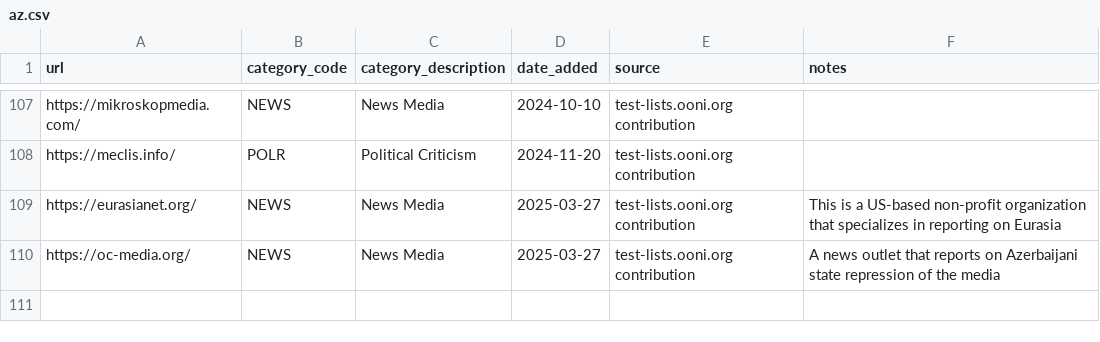
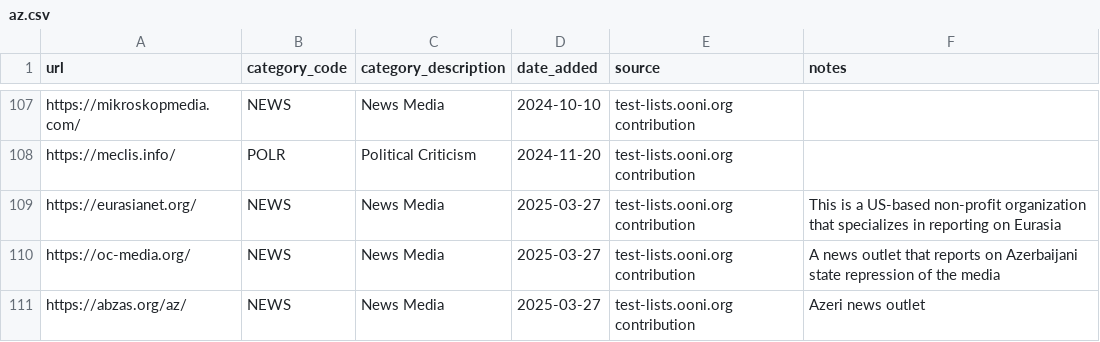
Before and after one commit to citizenlab/test-lists, a CSV file: lists/az.csv, drawn as a sheet; only a part is shown, gaps mark what is left out; the diff names each change by its address in the sheet, - before the commit and + after, or states it on an @@ line.

Commit message:
Added https://abzas.org/az/ to AZ.csv

```diff
--- a/lists/az.csv
+++ b/lists/az.csv
+row 111: https://abzas.org/az/ | NEWS | News Media | 2025-03-27 | test-lists.ooni.org contribution | Azeri news outlet
```
